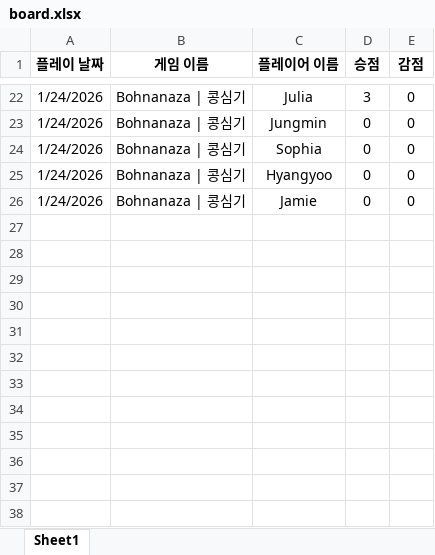
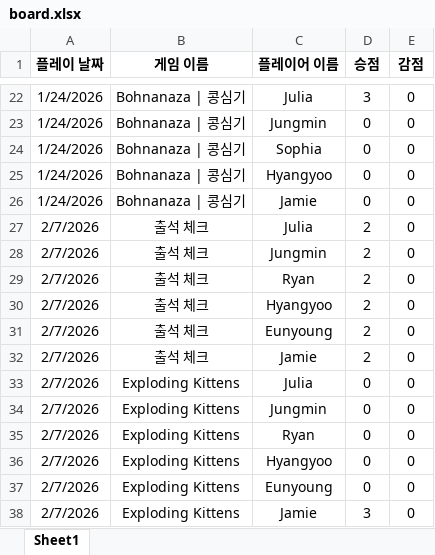
Before and after one commit to 67JM89/boardgame-leaderboard-kor, an Excel workbook: data/board.xlsx, sheet Sheet1, drawn as a sheet; only a part is shown, gaps mark what is left out; values as stored, in another font and other column widths than the file's, no borders; charts and pictures not drawn; the diff names each change by its address in the sheet, - before the commit and + after, or states it on an @@ line.

Commit message:
Update board.xlsx from Google Sheets

```diff
--- a/data/board.xlsx (sheet Sheet1)
+++ b/data/board.xlsx (sheet Sheet1)
+row 27: 2/7/2026 | 출석 체크 | Julia | 2 | 0
+row 28: 2/7/2026 | 출석 체크 | Jungmin | 2 | 0
+row 29: 2/7/2026 | 출석 체크 | Ryan | 2 | 0
+row 30: 2/7/2026 | 출석 체크 | Hyangyoo | 2 | 0
+row 31: 2/7/2026 | 출석 체크 | Eunyoung | 2 | 0
+row 32: 2/7/2026 | 출석 체크 | Jamie | 2 | 0
+row 33: 2/7/2026 | Exploding Kittens | Julia | 0 | 0
+row 34: 2/7/2026 | Exploding Kittens | Jungmin | 0 | 0
+row 35: 2/7/2026 | Exploding Kittens | Ryan | 0 | 0
+row 36: 2/7/2026 | Exploding Kittens | Hyangyoo | 0 | 0
+row 37: 2/7/2026 | Exploding Kittens | Eunyoung | 0 | 0
+row 38: 2/7/2026 | Exploding Kittens | Jamie | 3 | 0
```
